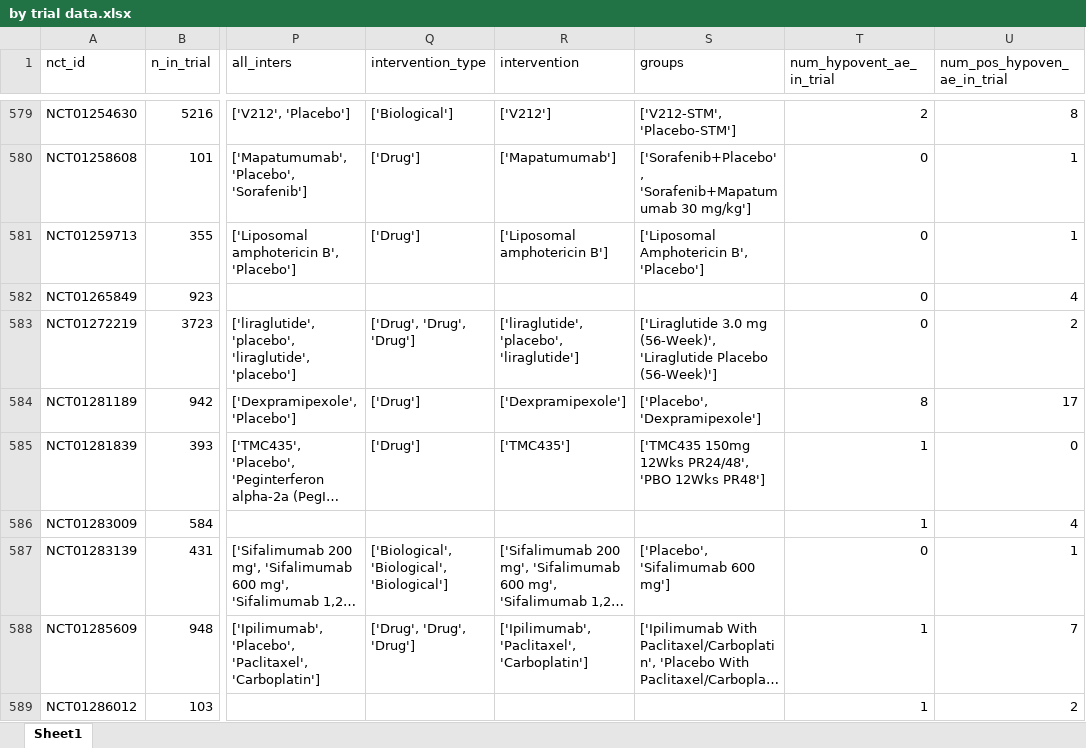
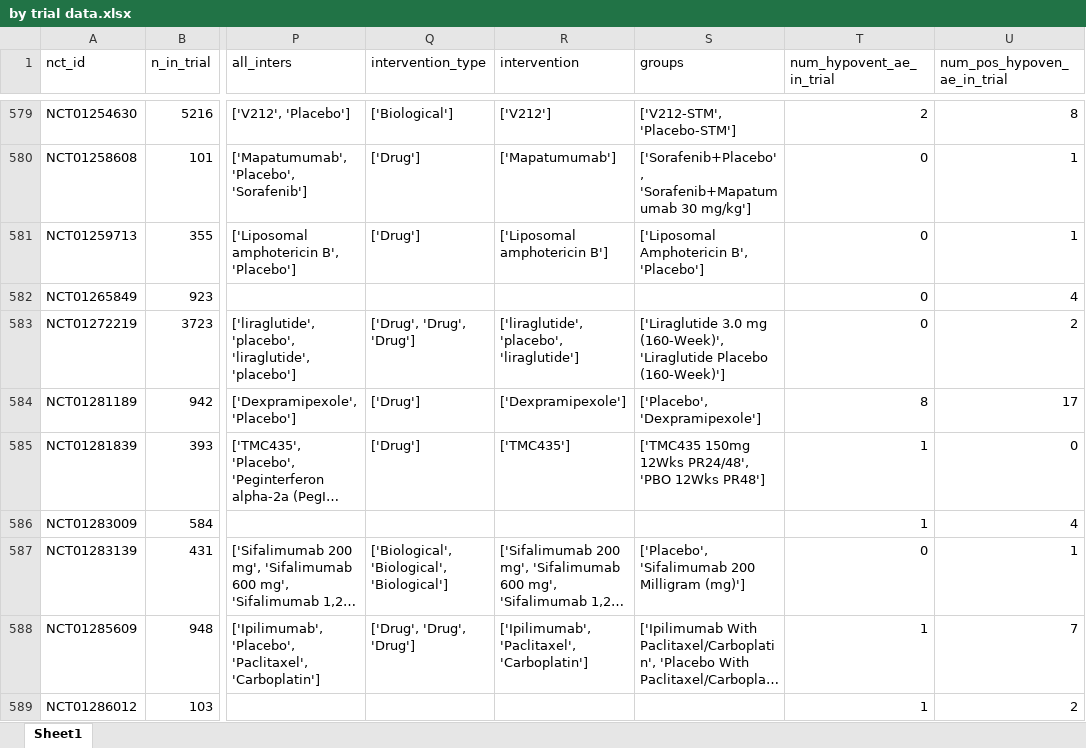
Before and after one commit to reblocke/Hypercap-Trial-Adverse-Events, an Excel workbook: by trial data.xlsx, sheet Sheet1, drawn as a sheet; only a part is shown, gaps mark what is left out; long unchanged cells end in …; values as stored, in another font and other column widths than the file's, no borders; the diff covers the shown part only; the diff names each change by its address in the sheet, - before the commit and + after, or states it on an @@ line.

```diff
--- a/by trial data.xlsx (sheet Sheet1)
+++ b/by trial data.xlsx (sheet Sheet1)
-S583 (groups): …3.0 mg (56-Week)', 'Liraglutide Placebo (56-Week)']
+S583 (groups): …3.0 mg (160-Week)', 'Liraglutide Placebo (160-Week)']
-S587 (groups): ['Placebo', 'Sifalimumab 600 mg']
+S587 (groups): ['Placebo', 'Sifalimumab 200 Milligram (mg)']
```
Also changed, not shown: 137 edited cells elsewhere in this sheet, 4 other files.
